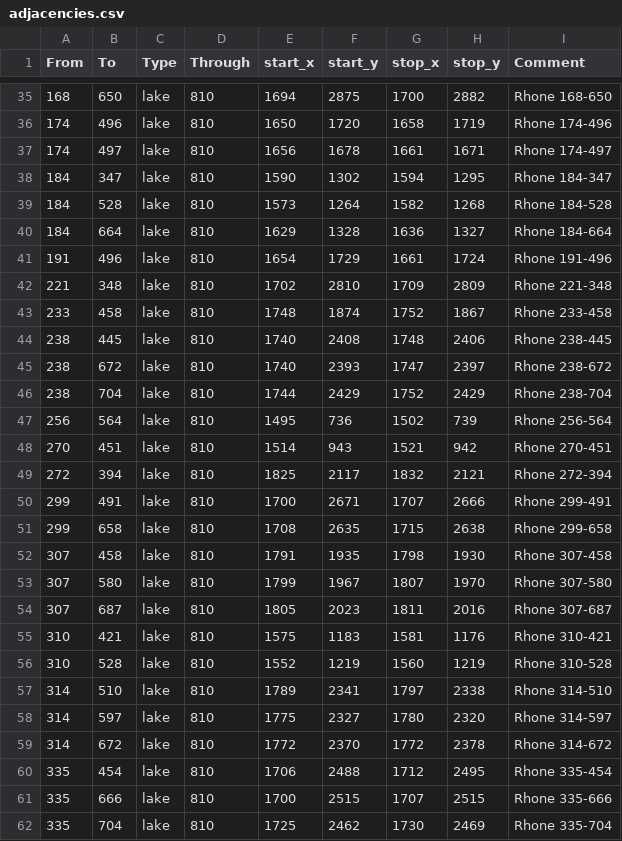
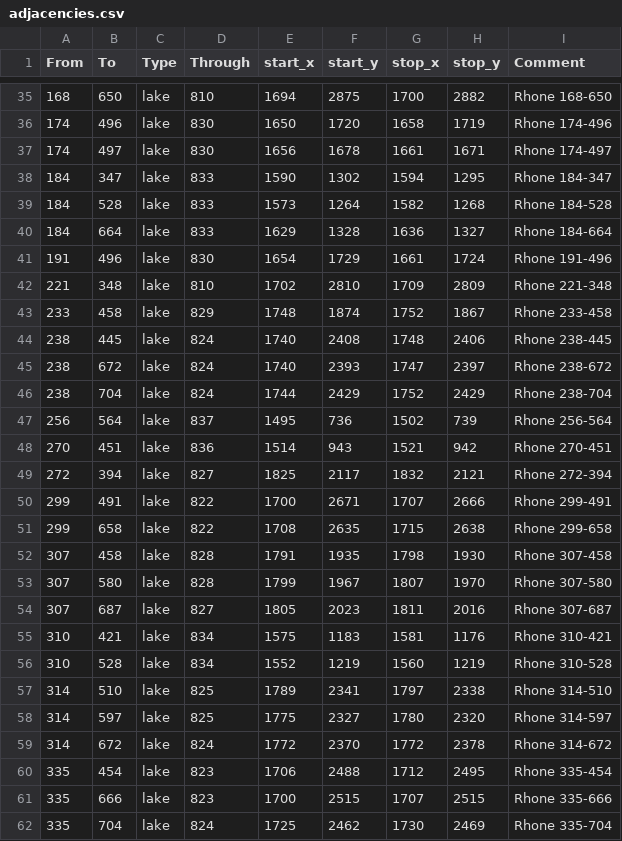
Before and after one commit to sisidehollande/mod-drome-eu4-v2, a CSV file: drome_apocalypse/map/adjacencies.csv, drawn as a sheet; only a part is shown, gaps mark what is left out; the diff covers the shown part only.

```diff
--- a/drome_apocalypse/map/adjacencies.csv
+++ b/drome_apocalypse/map/adjacencies.csv
@@ -35,28 +35,28 @@ From;To;Type;Through;start_x;start_y;stop_x;stop_y;Comment
 168;650;lake;810;1694;2875;1700;2882;Rhone 168-650
-174;496;lake;810;1650;1720;1658;1719;Rhone 174-496
-174;497;lake;810;1656;1678;1661;1671;Rhone 174-497
-184;347;lake;810;1590;1302;1594;1295;Rhone 184-347
-184;528;lake;810;1573;1264;1582;1268;Rhone 184-528
-184;664;lake;810;1629;1328;1636;1327;Rhone 184-664
-191;496;lake;810;1654;1729;1661;1724;Rhone 191-496
+174;496;lake;830;1650;1720;1658;1719;Rhone 174-496
+174;497;lake;830;1656;1678;1661;1671;Rhone 174-497
+184;347;lake;833;1590;1302;1594;1295;Rhone 184-347
+184;528;lake;833;1573;1264;1582;1268;Rhone 184-528
+184;664;lake;833;1629;1328;1636;1327;Rhone 184-664
+191;496;lake;830;1654;1729;1661;1724;Rhone 191-496
 221;348;lake;810;1702;2810;1709;2809;Rhone 221-348
-233;458;lake;810;1748;1874;1752;1867;Rhone 233-458
-238;445;lake;810;1740;2408;1748;2406;Rhone 238-445
-238;672;lake;810;1740;2393;1747;2397;Rhone 238-672
-238;704;lake;810;1744;2429;1752;2429;Rhone 238-704
-256;564;lake;810;1495;736;1502;739;Rhone 256-564
-270;451;lake;810;1514;943;1521;942;Rhone 270-451
-272;394;lake;810;1825;2117;1832;2121;Rhone 272-394
-299;491;lake;810;1700;2671;1707;2666;Rhone 299-491
-299;658;lake;810;1708;2635;1715;2638;Rhone 299-658
-307;458;lake;810;1791;1935;1798;1930;Rhone 307-458
-307;580;lake;810;1799;1967;1807;1970;Rhone 307-580
-307;687;lake;810;1805;2023;1811;2016;Rhone 307-687
-310;421;lake;810;1575;1183;1581;1176;Rhone 310-421
-310;528;lake;810;1552;1219;1560;1219;Rhone 310-528
-314;510;lake;810;1789;2341;1797;2338;Rhone 314-510
-314;597;lake;810;1775;2327;1780;2320;Rhone 314-597
-314;672;lake;810;1772;2370;1772;2378;Rhone 314-672
-335;454;lake;810;1706;2488;1712;2495;Rhone 335-454
-335;666;lake;810;1700;2515;1707;2515;Rhone 335-666
-335;704;lake;810;1725;2462;1730;2469;Rhone 335-704
+233;458;lake;829;1748;1874;1752;1867;Rhone 233-458
+238;445;lake;824;1740;2408;1748;2406;Rhone 238-445
+238;672;lake;824;1740;2393;1747;2397;Rhone 238-672
+238;704;lake;824;1744;2429;1752;2429;Rhone 238-704
+256;564;lake;837;1495;736;1502;739;Rhone 256-564
+270;451;lake;836;1514;943;1521;942;Rhone 270-451
+272;394;lake;827;1825;2117;1832;2121;Rhone 272-394
+299;491;lake;822;1700;2671;1707;2666;Rhone 299-491
+299;658;lake;822;1708;2635;1715;2638;Rhone 299-658
+307;458;lake;828;1791;1935;1798;1930;Rhone 307-458
+307;580;lake;828;1799;1967;1807;1970;Rhone 307-580
+307;687;lake;827;1805;2023;1811;2016;Rhone 307-687
+310;421;lake;834;1575;1183;1581;1176;Rhone 310-421
+310;528;lake;834;1552;1219;1560;1219;Rhone 310-528
+314;510;lake;825;1789;2341;1797;2338;Rhone 314-510
+314;597;lake;825;1775;2327;1780;2320;Rhone 314-597
+314;672;lake;824;1772;2370;1772;2378;Rhone 314-672
+335;454;lake;823;1706;2488;1712;2495;Rhone 335-454
+335;666;lake;823;1700;2515;1707;2515;Rhone 335-666
+335;704;lake;824;1725;2462;1730;2469;Rhone 335-704
```
Also changed, not shown: 28 edited cells elsewhere in this file, drome_apocalypse/map/definition.csv, 30 other files.
